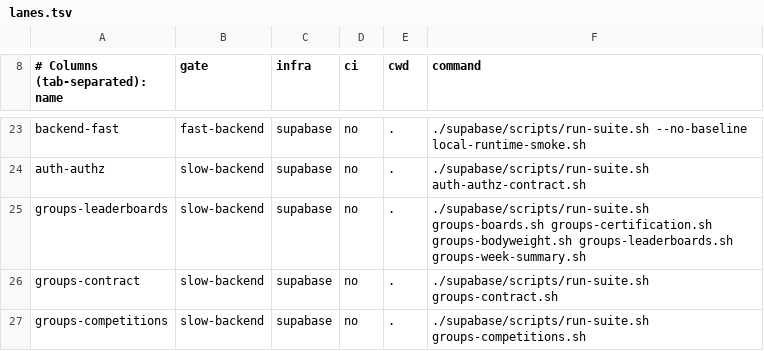
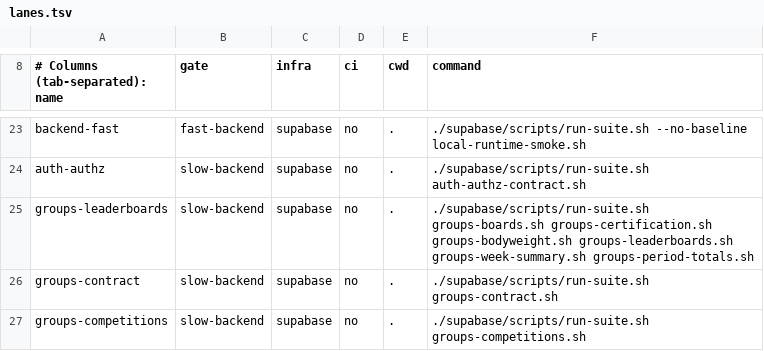
Before and after one commit to Brotherhood-of-Ghisa/BOGA3, a TSV file: scripts/lanes.tsv, drawn as a sheet; only a part is shown, gaps mark what is left out.

```diff
--- a/scripts/lanes.tsv
+++ b/scripts/lanes.tsv
@@ -24,3 +24,3 @@ backend-fast	fast-backend	supabase	no	.	./supabase/scripts/run-suite.sh --no-bas
 auth-authz	slow-backend	supabase	no	.	./supabase/scripts/run-suite.sh auth-authz-contract.sh
-groups-leaderboards	slow-backend	supabase	no	.	./supabase/scripts/run-suite.sh groups-boards.sh groups-certification.sh groups-bodyweight.sh groups-leaderboards.sh groups-week-summary.sh
+groups-leaderboards	slow-backend	supabase	no	.	./supabase/scripts/run-suite.sh groups-boards.sh groups-certification.sh groups-bodyweight.sh groups-leaderboards.sh groups-week-summary.sh groups-period-totals.sh
 groups-contract	slow-backend	supabase	no	.	./supabase/scripts/run-suite.sh groups-contract.sh
```
Also changed, not shown: 28 other files.
